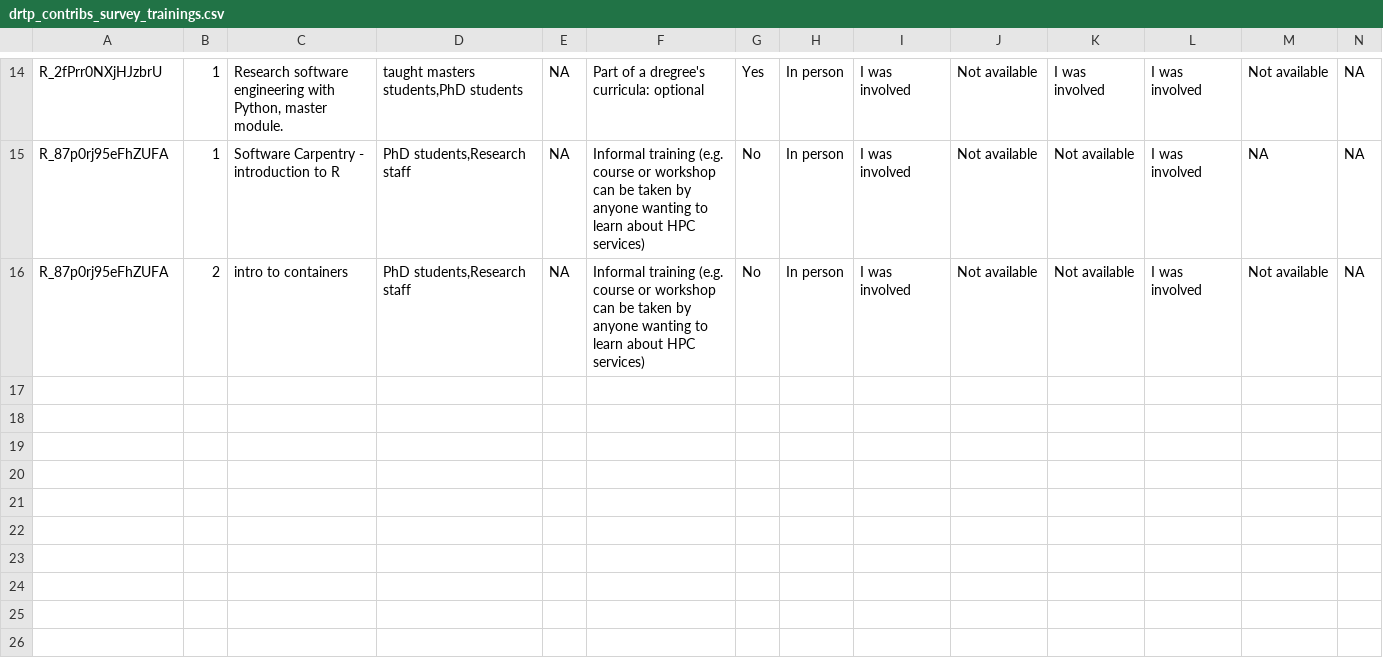
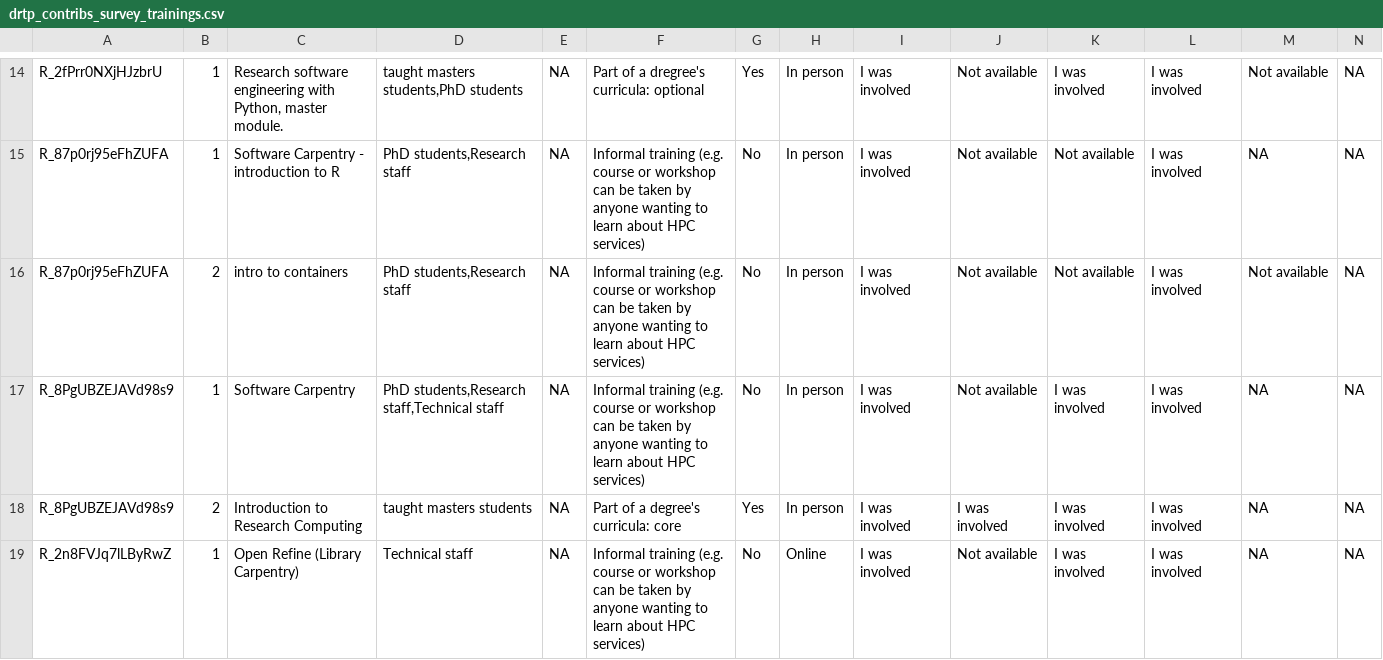
Before and after one commit to WarwickCIM/drtp-contributions-dataset, a CSV file: data/drtp_contribs_survey_trainings.csv, drawn as a sheet; only a part is shown, gaps mark what is left out; rows hold the shown columns only; the diff names each change by its address in the sheet, - before the commit and + after, or states it on an @@ line.

Commit message:
Update datasets

```diff
--- a/data/drtp_contribs_survey_trainings.csv
+++ b/data/drtp_contribs_survey_trainings.csv
+row 17: R_8PgUBZEJAVd98s9 | 1 | Software Carpentry | PhD students,Research staff,Technical staff | NA | Informal training (e.g. course or workshop can be taken by anyone wanting to learn about HPC services) | No | In person | I was involved | Not available | I was involved | I was involved | NA | NA
+row 18: R_8PgUBZEJAVd98s9 | 2 | Introduction to Research Computing | taught masters students | NA | Part of a degree's curricula: core | Yes | In person | I was involved | I was involved | I was involved | I was involved | NA | NA
+row 19: R_2n8FVJq7lLByRwZ | 1 | Open Refine (Library Carpentry) | Technical staff | NA | Informal training (e.g. course or workshop can be taken by anyone wanting to learn about HPC services) | No | Online | I was involved | Not available | I was involved | I was involved | NA | NA
```
Also changed, not shown: data/drtp_contribs_survey_respondents.csv.
